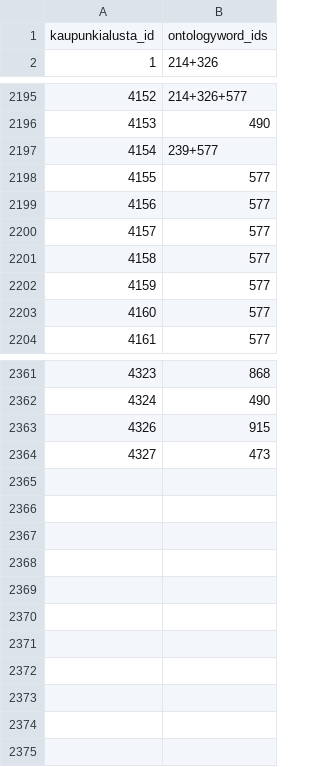
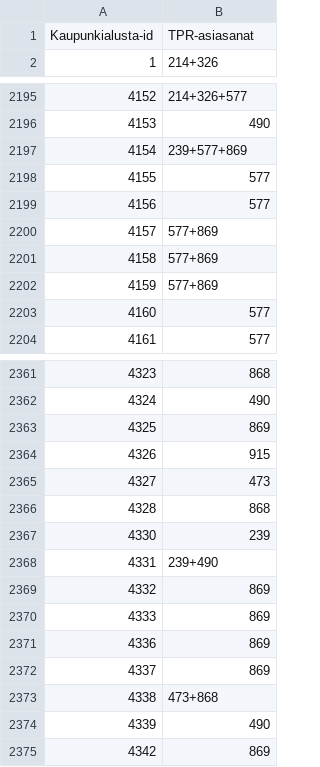
Before and after one commit to City-of-Helsinki/tpr-ilmoituslomake-backend, a CSV file: ilmoituslomake/moderation/management/commands/ontology_conversion.csv, drawn as a sheet; only a part is shown, gaps mark what is left out; the diff covers the shown part only.

Commit message:
updated tpr conversions

```diff
--- a/ilmoituslomake/moderation/management/commands/ontology_conversion.csv
+++ b/ilmoituslomake/moderation/management/commands/ontology_conversion.csv
@@ -1,2 +1,2 @@
-kaupunkialusta_id;ontologyword_ids
+Kaupunkialusta-id;TPR-asiasanat
 1;214+326
@@ -2196,8 +2196,8 @@ kaupunkialusta_id;ontologyword_ids
 4153;490
-4154;239+577
+4154;239+577+869
 4155;577
 4156;577
-4157;577
-4158;577
-4159;577
+4157;577+869
+4158;577+869
+4159;577+869
 4160;577
@@ -2362,3 +2362,14 @@ kaupunkialusta_id;ontologyword_ids
 4324;490
+4325;869
 4326;915
 4327;473
+4328;868
+4330;239
+4331;239+490
+4332;869
+4333;869
+4336;869
+4337;869
+4338;473+868
+4339;490
+4342;869
```
Also changed, not shown: 3 added rows, 3 removed rows and 66 edited cells elsewhere in this file.
